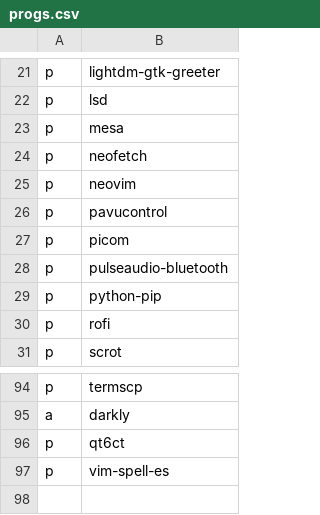
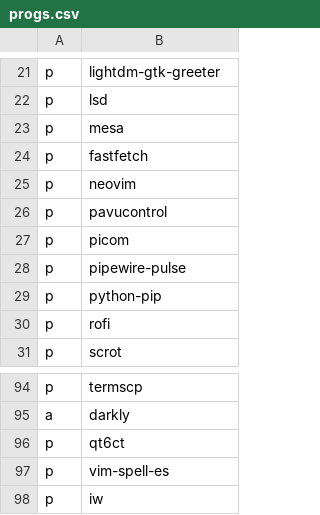
Before and after one commit to ramirocabral/dotfiles, a CSV file: progs.csv, drawn as a sheet; only a part is shown, gaps mark what is left out.

Commit message:
updated progs file

```diff
--- a/progs.csv
+++ b/progs.csv
@@ -23,3 +23,3 @@ p,lsd
 p,mesa
-p,neofetch
+p,fastfetch
 p,neovim
@@ -27,3 +27,3 @@ p,pavucontrol
 p,picom
-p,pulseaudio-bluetooth
+p,pipewire-pulse
 p,python-pip
@@ -97 +97,2 @@ p,qt6ct
 p,vim-spell-es
+p,iw
```
